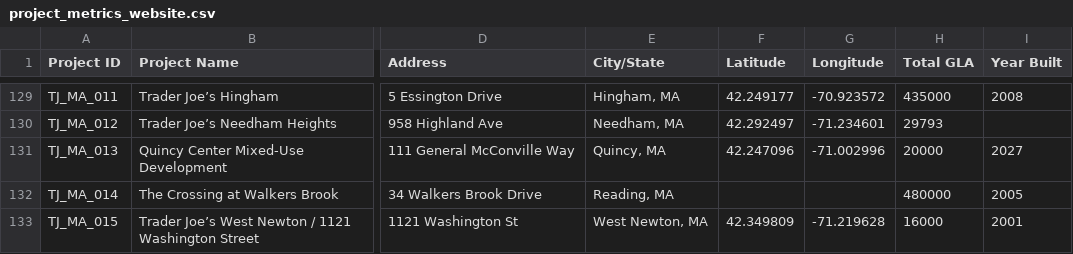
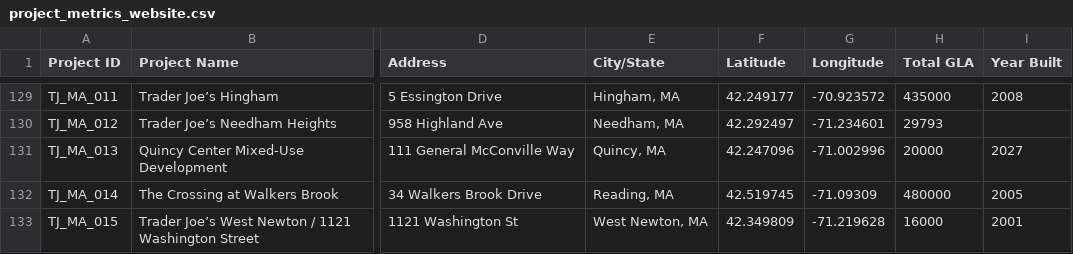
Before and after one commit to WenshanLuo33/retail-analysis-map, a CSV file: data/project_metrics_website.csv, drawn as a sheet; only a part is shown, gaps mark what is left out; the diff names each change by its address in the sheet, - before the commit and + after, or states it on an @@ line.

Commit message:
Added reading tj

```diff
--- a/data/project_metrics_website.csv
+++ b/data/project_metrics_website.csv
-F132 (Latitude): (empty)
+F132 (Latitude): 42.519745
-G132 (Longitude): (empty)
+G132 (Longitude): -71.09309
```
